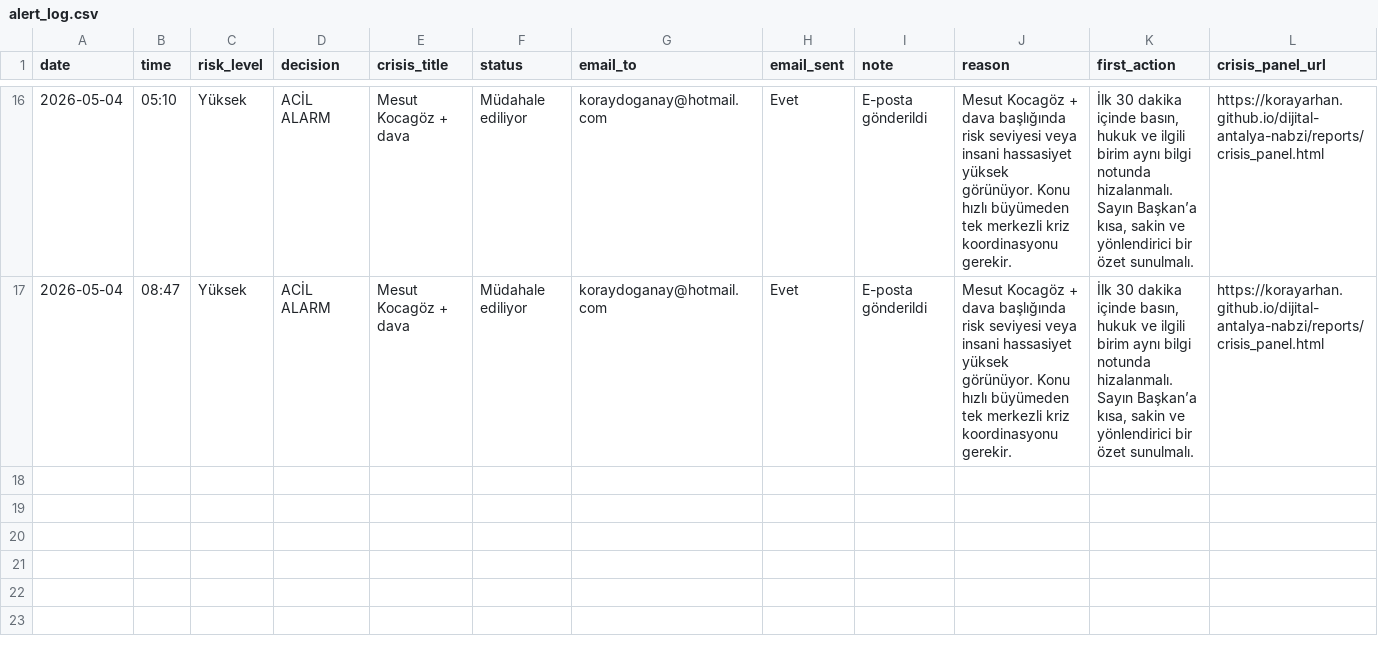
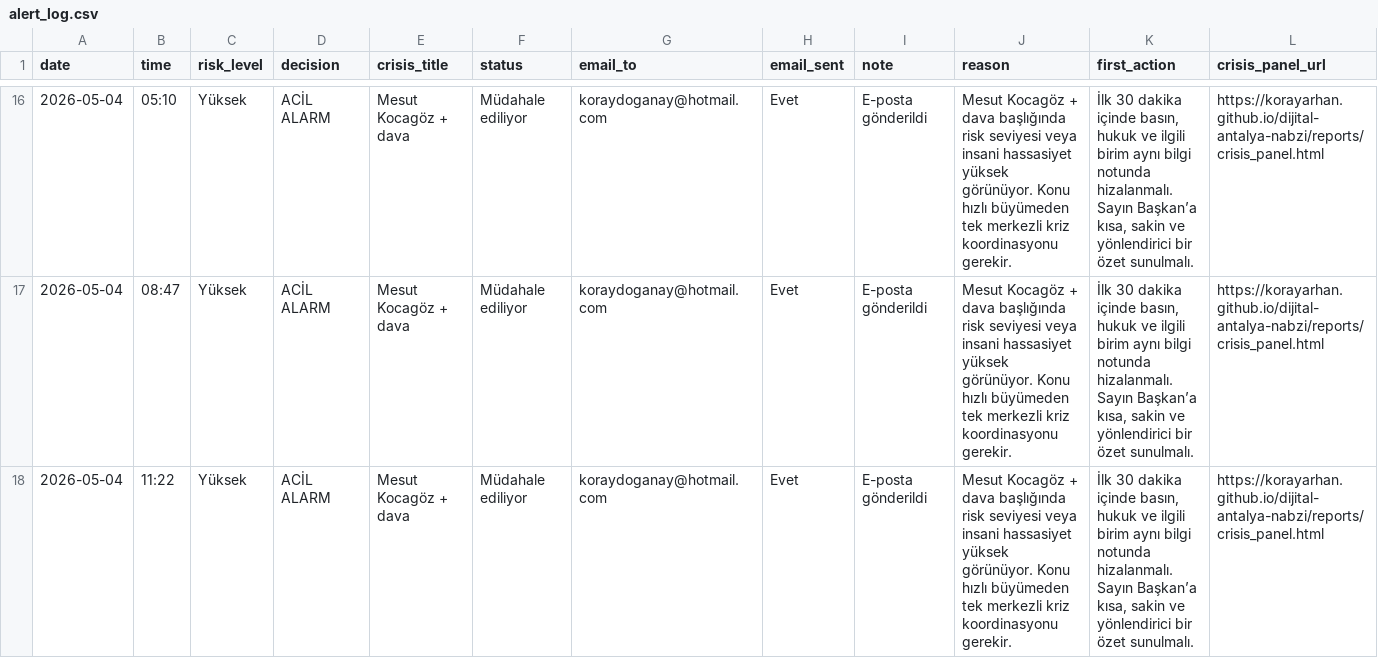
Before and after one commit to korayarhan/dijital-antalya-nabzi, a CSV file: data/alerts/alert_log.csv, drawn as a sheet; only a part is shown, gaps mark what is left out; rows hold the shown columns only; the diff names each change by its address in the sheet, - before the commit and + after, or states it on an @@ line.

```diff
--- a/data/alerts/alert_log.csv
+++ b/data/alerts/alert_log.csv
+row 18: 2026-05-04 | 11:22 | Yüksek | ACİL ALARM | Mesut Kocagöz + dava | Müdahale ediliyor | koraydoganay@hotmail.com | Evet | E-posta gönderildi | Mesut Kocagöz + dava başlığında risk seviyesi veya insani hassasiyet yüksek görünüyor. Konu hızlı büyümeden tek merkezli kriz koordinasyonu gerekir. | İlk 30 dakika içinde basın, hukuk ve ilgili birim aynı bilgi notunda hizalanmalı. Sayın Başkan’a kısa, sakin ve yönlendirici bir özet sunulmalı. | https://korayarhan.github.io/dijital-antalya-nabzi/reports/crisis_panel.html
```
Also changed, not shown: data/auto_social/president_x_posts.csv, data/auto_social/social_auto.csv, 3 other files.
